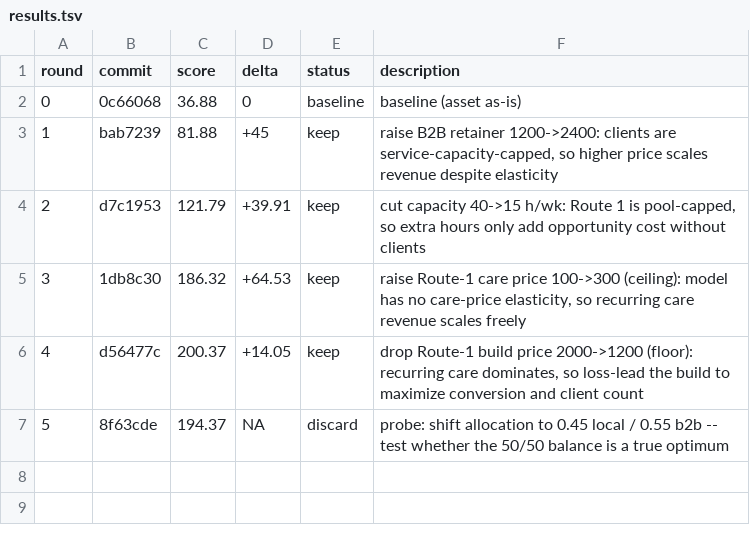
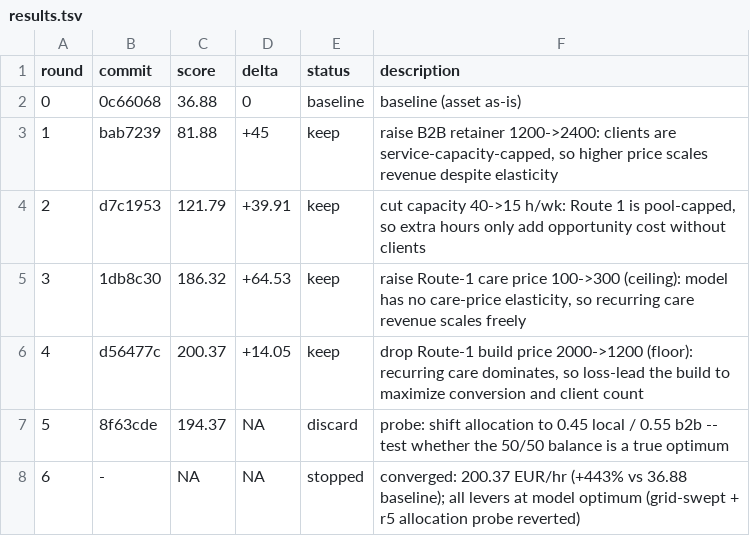
Before and after one commit to 011matthias/agentic-ops1.01, a TSV file: docs/optimize/upwork-independence-gtm-v1/results.tsv, drawn as a sheet; the diff names each change by its address in the sheet, - before the commit and + after, or states it on an @@ line.

Commit message:
experiment(upwork-independence-gtm-v1): stopped (converged: 200.37 EUR/hr (+443% vs 36.88 baseline); all levers at model optimum (grid-swept + r5 allocation probe reverted))

```diff
--- a/docs/optimize/upwork-independence-gtm-v1/results.tsv
+++ b/docs/optimize/upwork-independence-gtm-v1/results.tsv
+row 8: 6 | - | NA | NA | stopped | converged: 200.37 EUR/hr (+443% vs 36.88 baseline); all levers at model optimum (grid-swept + r5 allocation probe reverted)
```
